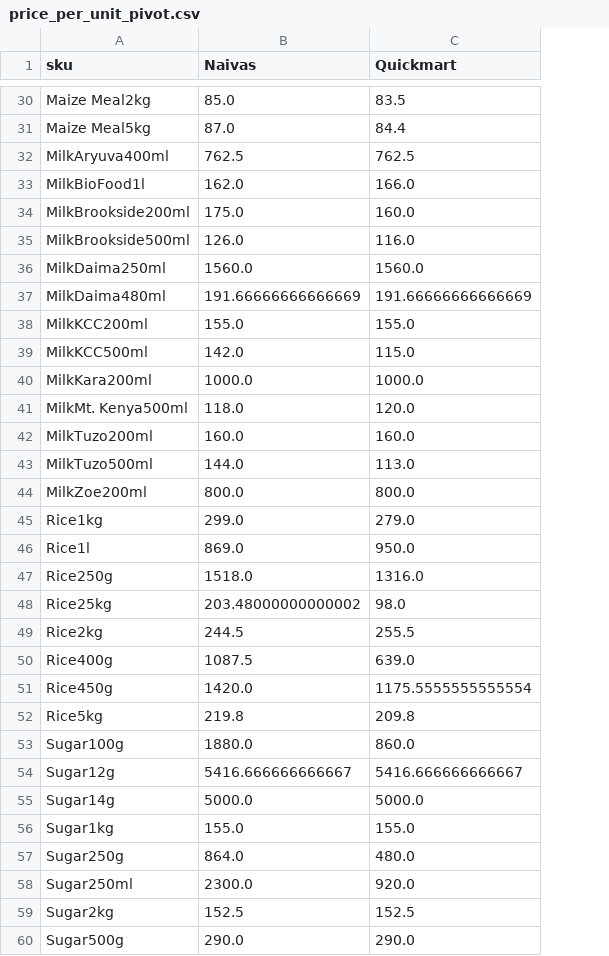
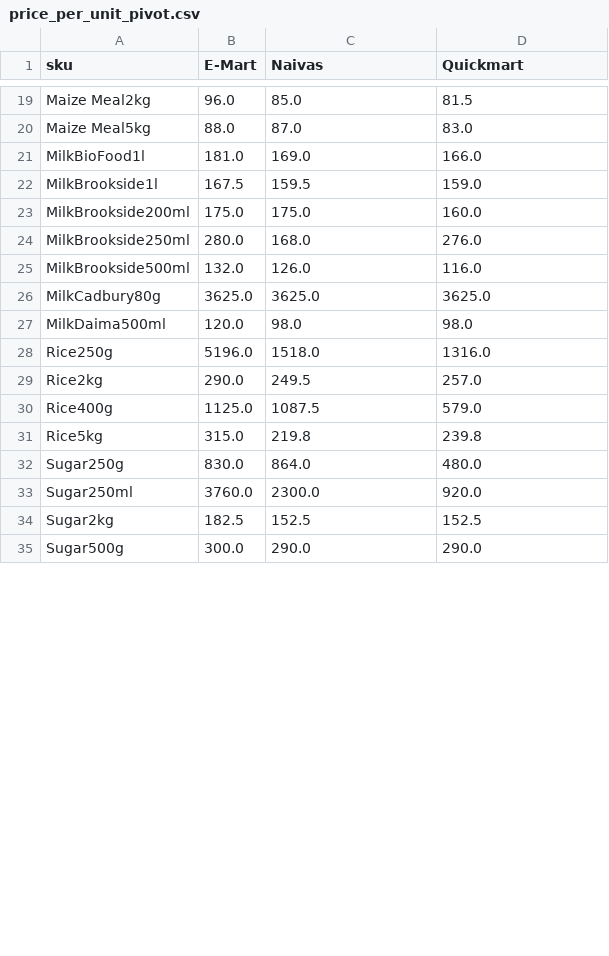
Before and after one commit to odawadavid/Webscraping, a CSV file: data/analytics/price_per_unit_pivot.csv, drawn as a sheet; only a part is shown, gaps mark what is left out; removed rows and columns are numbered as before the commit, all else as after; the diff covers the shown part only; the diff names each change by its address in the sheet, - before the commit and + after, or states it on an @@ line.

```diff
--- a/data/analytics/price_per_unit_pivot.csv
+++ b/data/analytics/price_per_unit_pivot.csv
+column B (E-Mart), rows 19-21: 96.0 | 88.0 | 181.0; row 23: 175.0; row 25: 132.0; rows 28-35: 5196.0 | 290.0 | 1125.0 | 315.0 | 830.0 | 3760.0 | 182.5 | 300.0
-D19 (Quickmart): 83.5
+D19 (Quickmart): 81.5
-D20 (Quickmart): 84.4
+D20 (Quickmart): 83.0
-row 32: MilkAryuva400ml | 762.5 | 762.5
-C21 (Naivas): 162.0
+C21 (Naivas): 169.0
+row 22: MilkBrookside1l | 167.5 | 159.5 | 159.0
+row 24: MilkBrookside250ml | 280.0 | 168.0 | 276.0
-row 36: MilkDaima250ml | 1560.0 | 1560.0
-row 37: MilkDaima480ml | 191.66666666666669 | 191.66666666666669
-row 38: MilkKCC200ml | 155.0 | 155.0
-row 39: MilkKCC500ml | 142.0 | 115.0
-row 40: MilkKara200ml | 1000.0 | 1000.0
-row 41: MilkMt. Kenya500ml | 118.0 | 120.0
-row 42: MilkTuzo200ml | 160.0 | 160.0
-row 43: MilkTuzo500ml | 144.0 | 113.0
-row 44: MilkZoe200ml | 800.0 | 800.0
-row 45: Rice1kg | 299.0 | 279.0
-row 46: Rice1l | 869.0 | 950.0
+row 26: MilkCadbury80g | 3625.0 | 3625.0 | 3625.0
+row 27: MilkDaima500ml | 120.0 | 98.0 | 98.0
-row 48: Rice25kg | 203.48000000000002 | 98.0
-C29 (Naivas): 244.5
+C29 (Naivas): 249.5
-D29 (Quickmart): 255.5
+D29 (Quickmart): 257.0
-D30 (Quickmart): 639.0
+D30 (Quickmart): 579.0
-row 51: Rice450g | 1420.0 | 1175.5555555555554
-D31 (Quickmart): 209.8
+D31 (Quickmart): 239.8
-row 53: Sugar100g | 1880.0 | 860.0
-row 54: Sugar12g | 5416.666666666667 | 5416.666666666667
-row 55: Sugar14g | 5000.0 | 5000.0
-row 56: Sugar1kg | 155.0 | 155.0
```
Also changed, not shown: 1 added row, 12 removed rows and 13 edited cells elsewhere in this file, data/raw/naivas.csv, data/raw/quickmart.csv, 4 other files.
